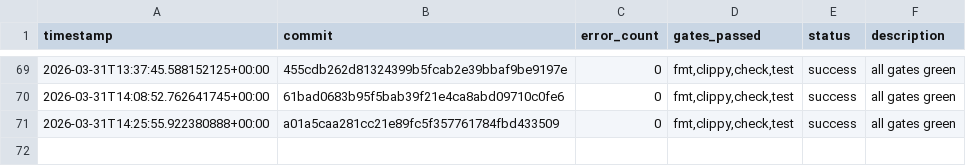
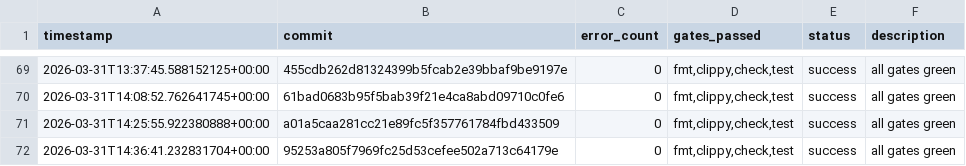
Before and after one commit to TheFermiSea/beefcake-swarm, a TSV file: experiments.tsv, drawn as a sheet; only a part is shown, gaps mark what is left out; the diff names each change by its address in the sheet, - before the commit and + after, or states it on an @@ line.

Commit message:
swarm: iteration 1 changes
Executed-By: swarm-ai-proxy

```diff
--- a/experiments.tsv
+++ b/experiments.tsv
+row 72: 2026-03-31T14:36:41.232831704+00:00 | 95253a805f7969fc25d53cefee502a713c64179e | 0 | fmt,clippy,check,test | success | all gates green
```
